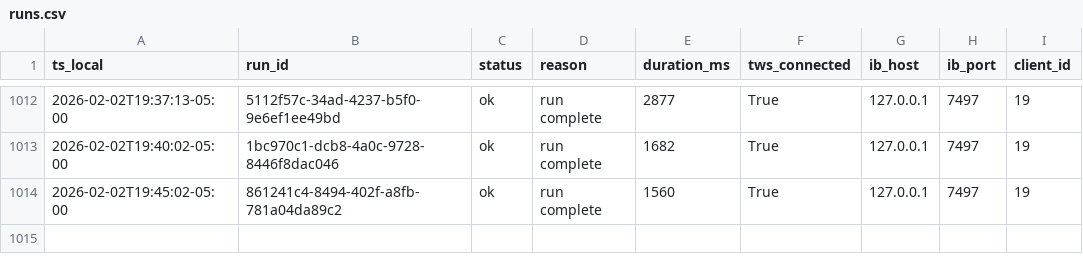
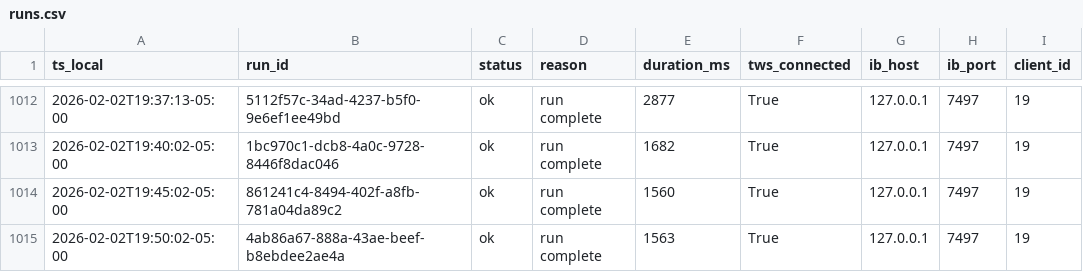
Before and after one commit to martinstabler-bit/IBKR_MeanReversion_Bot, a CSV file: analytics/logs/runs.csv, drawn as a sheet; only a part is shown, gaps mark what is left out.

```diff
--- a/analytics/logs/runs.csv
+++ b/analytics/logs/runs.csv
@@ -1014 +1014,2 @@ ts_local,run_id,status,reason,duration_ms,tws_connected,ib_host,ib_port,client_i
 2026-02-02T19:45:02-05:00,861241c4-8494-402f-a8fb-781a04da89c2,ok,run complete,1560,True,127.0.0.1,7497,19
+2026-02-02T19:50:02-05:00,4ab86a67-888a-43ae-beef-b8ebdee2ae4a,ok,run complete,1563,True,127.0.0.1,7497,19
```
Also changed, not shown: analytics/logs/account.csv.
